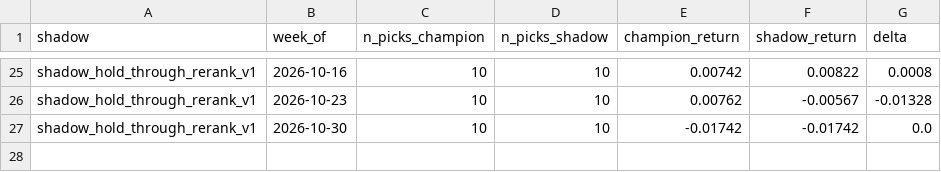
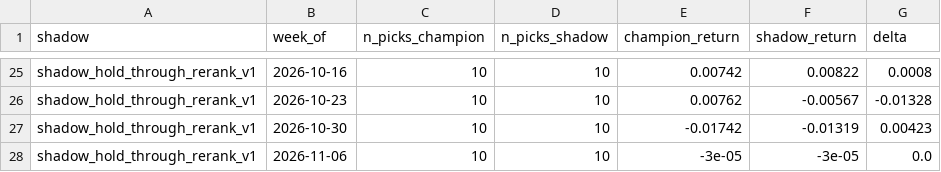
Before and after one commit to connormortoncbtx-sketch/momentum-system, a CSV file: data/shadow_performance.csv, drawn as a sheet; only a part is shown, gaps mark what is left out.

```diff
--- a/data/shadow_performance.csv
+++ b/data/shadow_performance.csv
@@ -26,2 +26,3 @@ shadow_hold_through_rerank_v1,2026-10-16,10,10,0.00742,0.00822,0.0008
 shadow_hold_through_rerank_v1,2026-10-23,10,10,0.00762,-0.00567,-0.01328
-shadow_hold_through_rerank_v1,2026-10-30,10,10,-0.01742,-0.01742,0.0
+shadow_hold_through_rerank_v1,2026-10-30,10,10,-0.01742,-0.01319,0.00423
+shadow_hold_through_rerank_v1,2026-11-06,10,10,-3e-05,-3e-05,0.0
```
Also changed, not shown: data/cadence_analysis.csv, data/execution_log.csv, 7 other files.
